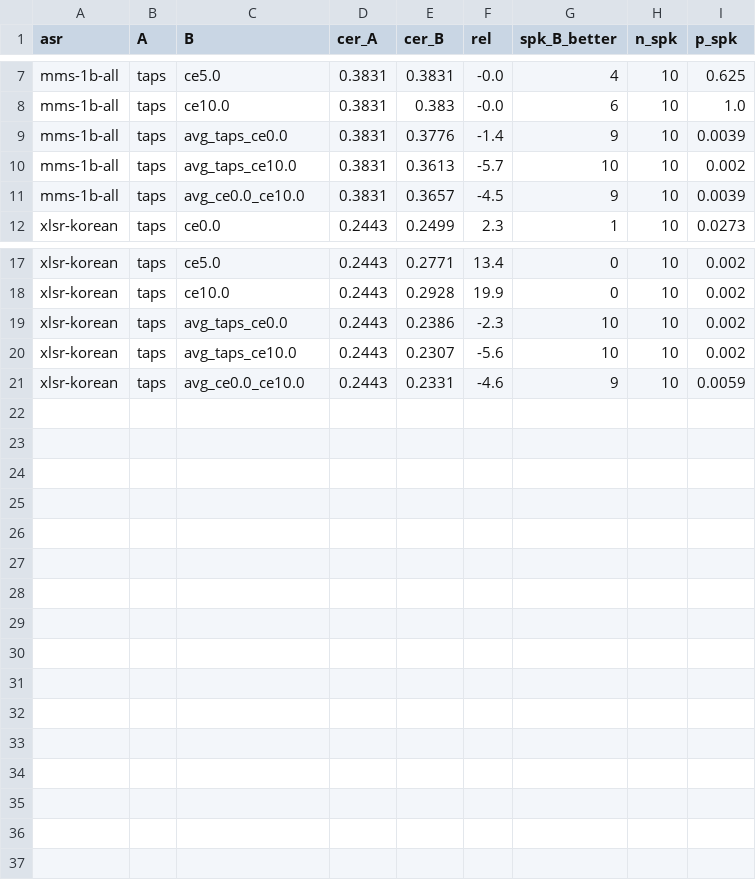
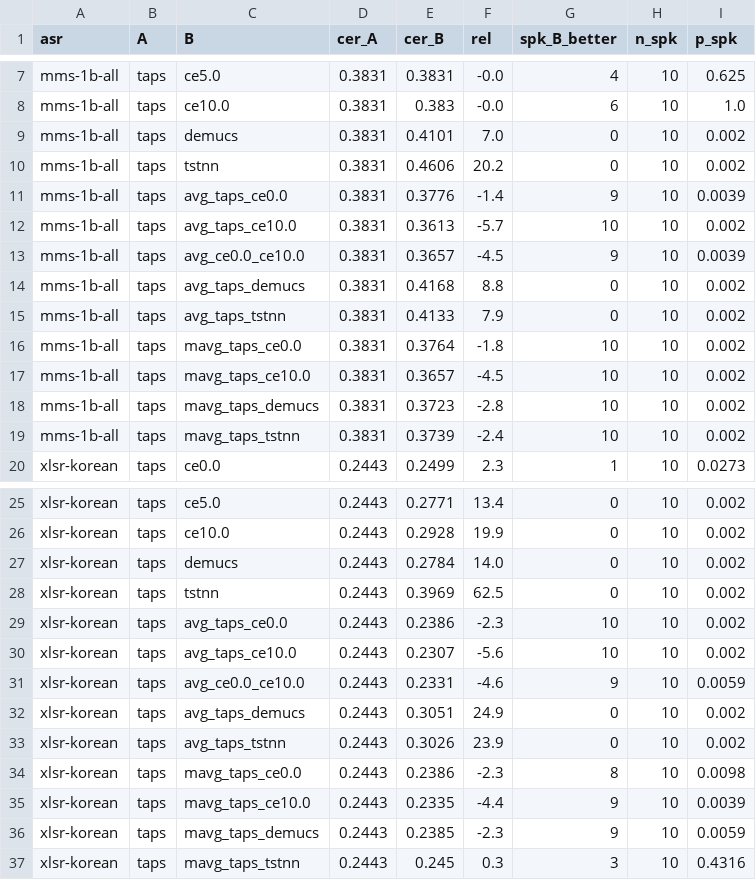
Before and after one commit to kasugayuji0716-art/bone-conduction-research, a CSV file: results/lambda_asr/pairs_dev.csv, drawn as a sheet; only a part is shown, gaps mark what is left out; the diff names each change by its address in the sheet, - before the commit and + after, or states it on an @@ line.

```diff
--- a/results/lambda_asr/pairs_dev.csv
+++ b/results/lambda_asr/pairs_dev.csv
+row 9: mms-1b-all | taps | demucs | 0.3831 | 0.4101 | 7.0 | 0 | 10 | 0.002
+row 10: mms-1b-all | taps | tstnn | 0.3831 | 0.4606 | 20.2 | 0 | 10 | 0.002
+row 14: mms-1b-all | taps | avg_taps_demucs | 0.3831 | 0.4168 | 8.8 | 0 | 10 | 0.002
+row 15: mms-1b-all | taps | avg_taps_tstnn | 0.3831 | 0.4133 | 7.9 | 0 | 10 | 0.002
+row 16: mms-1b-all | taps | mavg_taps_ce0.0 | 0.3831 | 0.3764 | -1.8 | 10 | 10 | 0.002
+row 17: mms-1b-all | taps | mavg_taps_ce10.0 | 0.3831 | 0.3657 | -4.5 | 10 | 10 | 0.002
+row 18: mms-1b-all | taps | mavg_taps_demucs | 0.3831 | 0.3723 | -2.8 | 10 | 10 | 0.002
+row 19: mms-1b-all | taps | mavg_taps_tstnn | 0.3831 | 0.3739 | -2.4 | 10 | 10 | 0.002
+row 27: xlsr-korean | taps | demucs | 0.2443 | 0.2784 | 14.0 | 0 | 10 | 0.002
+row 28: xlsr-korean | taps | tstnn | 0.2443 | 0.3969 | 62.5 | 0 | 10 | 0.002
+row 32: xlsr-korean | taps | avg_taps_demucs | 0.2443 | 0.3051 | 24.9 | 0 | 10 | 0.002
+row 33: xlsr-korean | taps | avg_taps_tstnn | 0.2443 | 0.3026 | 23.9 | 0 | 10 | 0.002
+row 34: xlsr-korean | taps | mavg_taps_ce0.0 | 0.2443 | 0.2386 | -2.3 | 8 | 10 | 0.0098
+row 35: xlsr-korean | taps | mavg_taps_ce10.0 | 0.2443 | 0.2335 | -4.4 | 9 | 10 | 0.0039
+row 36: xlsr-korean | taps | mavg_taps_demucs | 0.2443 | 0.2385 | -2.3 | 9 | 10 | 0.0059
+row 37: xlsr-korean | taps | mavg_taps_tstnn | 0.2443 | 0.245 | 0.3 | 3 | 10 | 0.4316
```
Also changed, not shown: results/lambda_asr/pairs.csv, results/lambda_asr/summary.csv, 15 other files.
